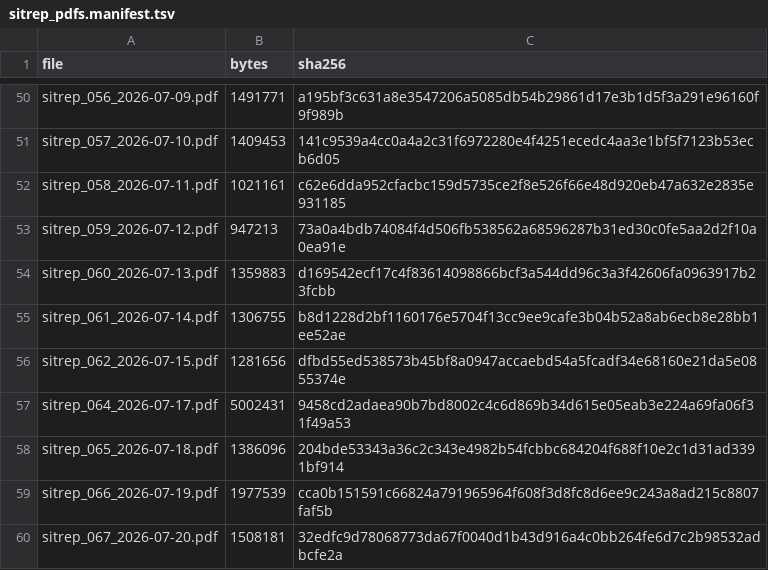
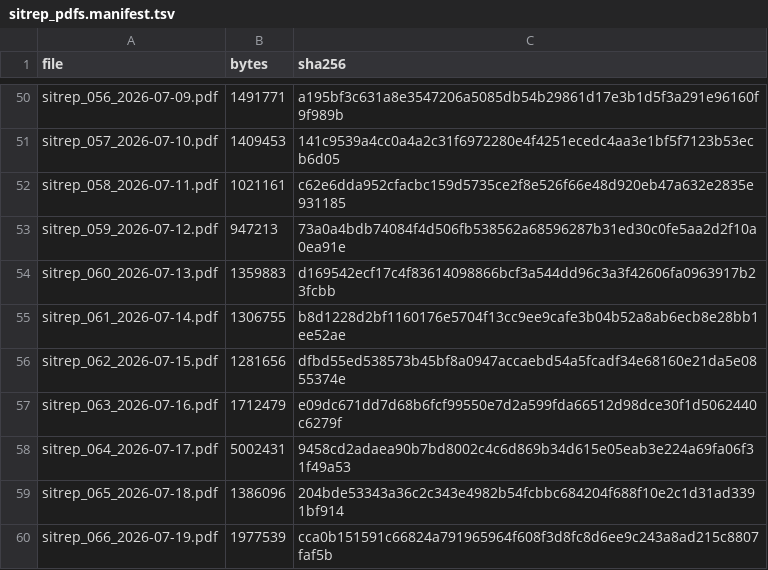
Before and after one commit to vsbuffalo/ebola-bdbv-data, a TSV file: data/raw/sitrep_pdfs.manifest.tsv, drawn as a sheet; only a part is shown, gaps mark what is left out; the shorter side is filled out with more unchanged rows; the diff names each change by its address in the sheet, - before the commit and + after, or states it on an @@ line.

```diff
--- a/data/raw/sitrep_pdfs.manifest.tsv
+++ b/data/raw/sitrep_pdfs.manifest.tsv
+row 57: sitrep_063_2026-07-16.pdf | 1712479 | e09dc671dd7d68b6fcf99550e7d2a599fda66512d98dce30f1d5062440c6279f
```
Also changed, not shown: data/raw/PROVENANCE.tsv, data/raw/insp_sitrep_index.tsv, 4 other files.
